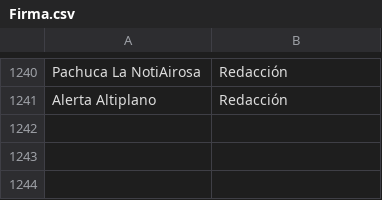
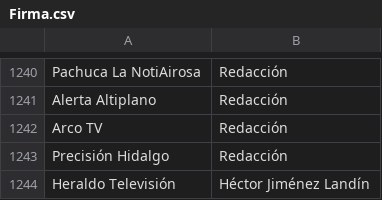
Before and after one commit to thelonious9/Enlaces, a CSV file: Firma.csv, drawn as a sheet; only a part is shown, gaps mark what is left out.

Commit message:
Nuevos medios y firmas

```diff
--- a/Firma.csv
+++ b/Firma.csv
@@ -1241 +1241,4 @@ Pachuca La NotiAirosa,Redacción
 Alerta Altiplano,Redacción
+Arco TV,Redacción
+Precisión Hidalgo,Redacción
+Heraldo Televisión,Héctor Jiménez Landín
```
Also changed, not shown: Medio.csv.
